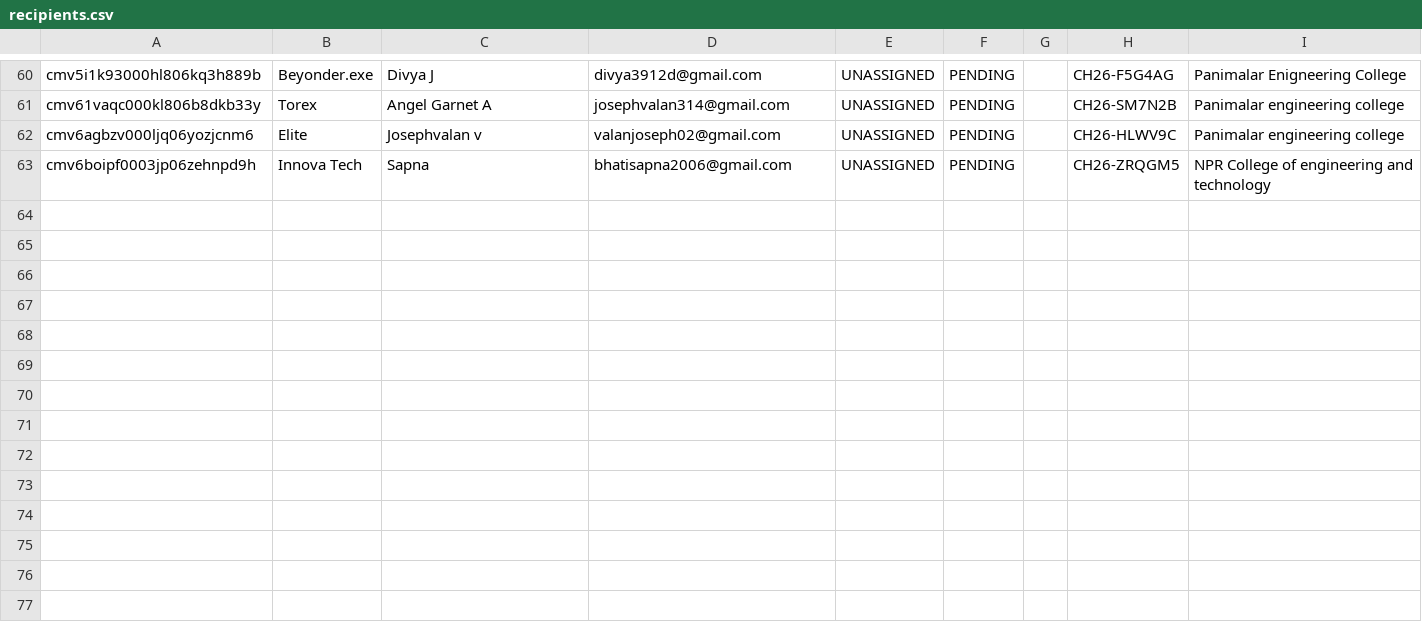
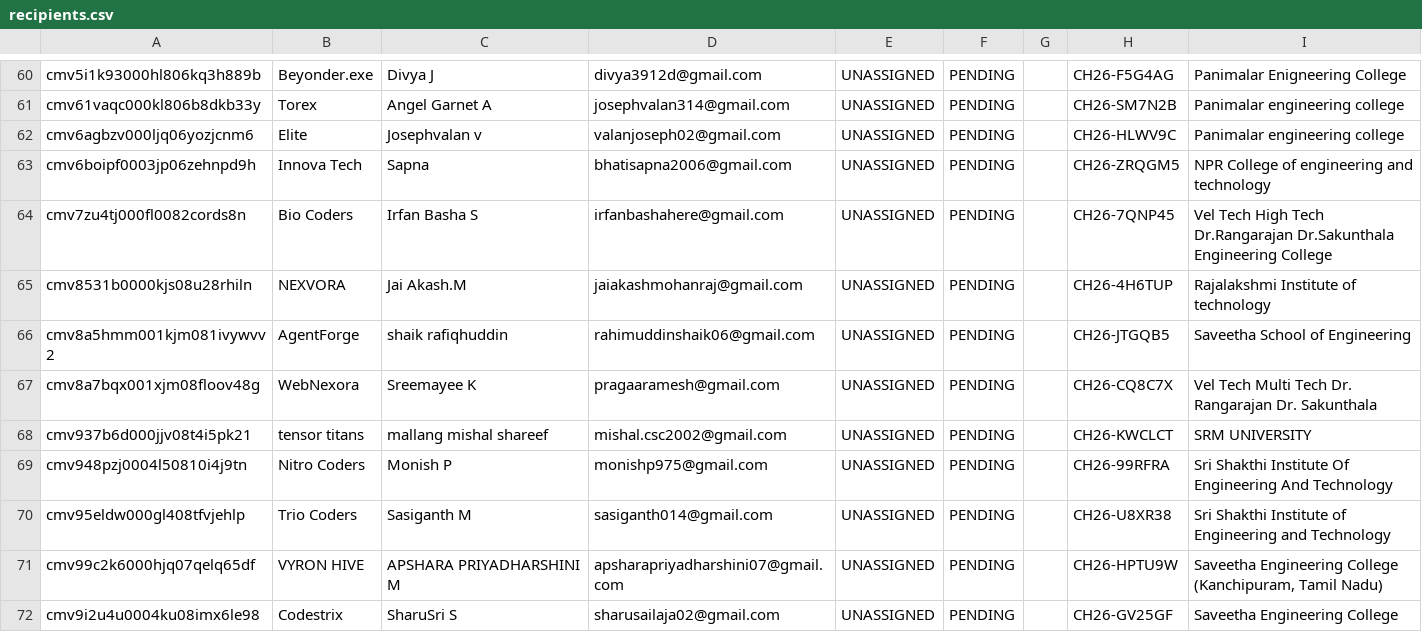
Before and after one commit to Dev-Madhan/codehive2k26, a CSV file: scripts/agent-vibe-campaign/data/recipients.csv, drawn as a sheet; only a part is shown, gaps mark what is left out; the diff names each change by its address in the sheet, - before the commit and + after, or states it on an @@ line.

```diff
--- a/scripts/agent-vibe-campaign/data/recipients.csv
+++ b/scripts/agent-vibe-campaign/data/recipients.csv
+row 64: cmv7zu4tj000fl0082cords8n | Bio Coders | Irfan Basha S | irfanbashahere@gmail.com | UNASSIGNED | PENDING |  | CH26-7QNP45 | Vel Tech High Tech Dr.Rangarajan Dr.Sakunthala Engineering College
+row 65: cmv8531b0000kjs08u28rhiln | NEXVORA | Jai Akash.M | jaiakashmohanraj@gmail.com | UNASSIGNED | PENDING |  | CH26-4H6TUP | Rajalakshmi Institute of technology
+row 66: cmv8a5hmm001kjm081ivywvv2 | AgentForge | shaik rafiqhuddin | rahimuddinshaik06@gmail.com | UNASSIGNED | PENDING |  | CH26-JTGQB5 | Saveetha School of Engineering
+row 67: cmv8a7bqx001xjm08floov48g | WebNexora | Sreemayee K | pragaaramesh@gmail.com | UNASSIGNED | PENDING |  | CH26-CQ8C7X | Vel Tech Multi Tech Dr. Rangarajan Dr. Sakunthala
+row 68: cmv937b6d000jjv08t4i5pk21 | tensor titans | mallang mishal shareef | mishal.csc2002@gmail.com | UNASSIGNED | PENDING |  | CH26-KWCLCT | SRM UNIVERSITY
+row 69: cmv948pzj0004l50810i4j9tn | Nitro Coders | Monish P | monishp975@gmail.com | UNASSIGNED | PENDING |  | CH26-99RFRA | Sri Shakthi Institute Of Engineering And Technology
+row 70: cmv95eldw000gl408tfvjehlp | Trio Coders | Sasiganth M | sasiganth014@gmail.com | UNASSIGNED | PENDING |  | CH26-U8XR38 | Sri Shakthi Institute of Engineering and Technology
+row 71: cmv99c2k6000hjq07qelq65df | VYRON HIVE | APSHARA PRIYADHARSHINI M | apsharapriyadharshini07@gmail.com | UNASSIGNED | PENDING |  | CH26-HPTU9W | Saveetha Engineering College (Kanchipuram, Tamil Nadu)
+row 72: cmv9i2u4u0004ku08imx6le98 | Codestrix | SharuSri S | sharusailaja02@gmail.com | UNASSIGNED | PENDING |  | CH26-GV25GF | Saveetha Engineering College
```
Also changed, not shown: scripts/tech-forge-campaign/data/recipients.csv, 12 other files.
